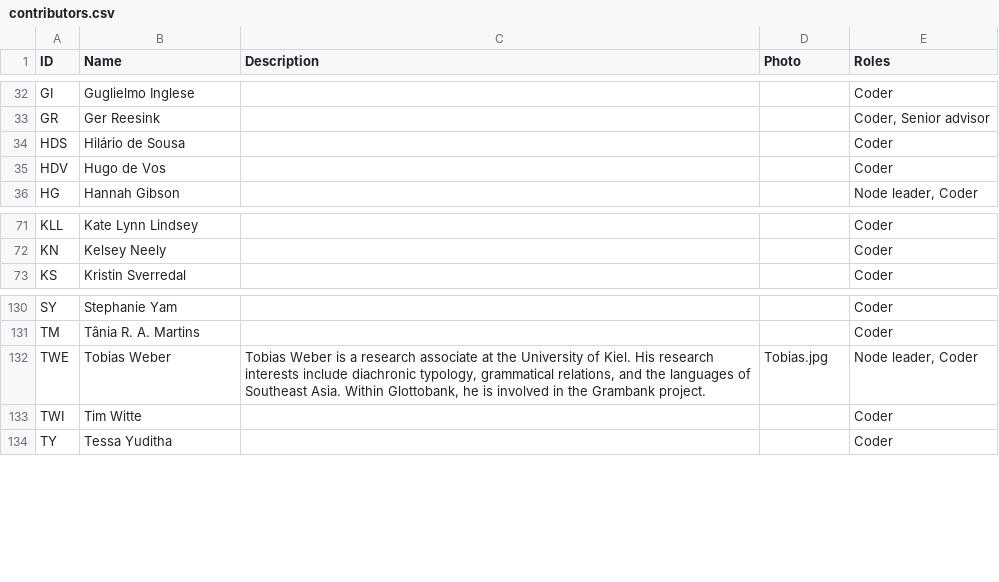
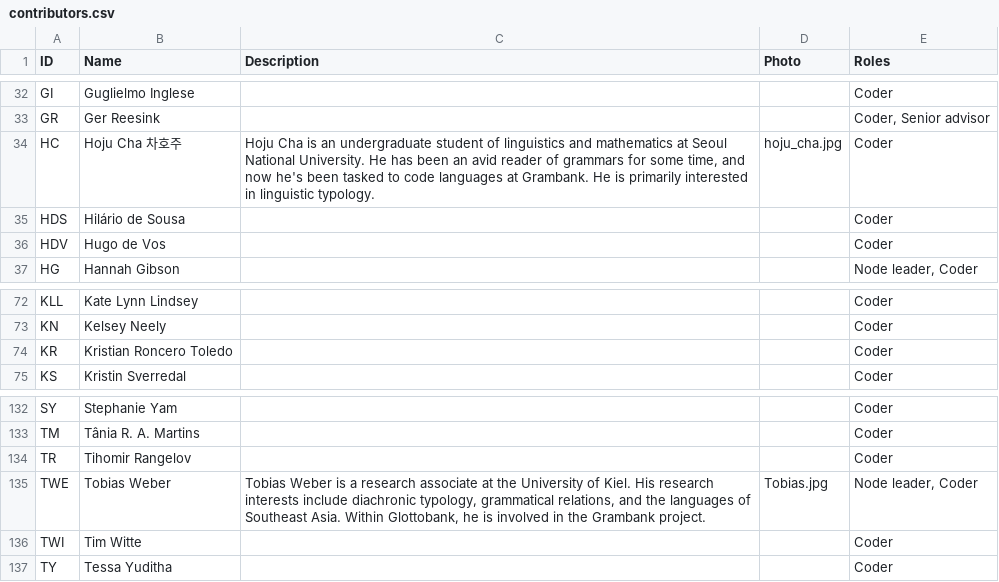
Before and after one commit to grambank/grambank, a CSV file: cldf/contributors.csv, drawn as a sheet; only a part is shown, gaps mark what is left out.

```diff
--- a/cldf/contributors.csv
+++ b/cldf/contributors.csv
@@ -33,2 +33,3 @@ GI,Guglielmo Inglese,,,Coder
 GR,Ger Reesink,,,"Coder, Senior advisor"
+HC,Hoju Cha 차호주,"Hoju Cha is an undergraduate student of linguistics and mathematics at Seoul National University. He has been an avid reader of grammars for some time, and now he's been tasked to code languages at Grambank. He is primarily interested in linguistic typology.",hoju_cha.jpg,Coder
 HDS,Hilário de Sousa,,,Coder
@@ -72,2 +73,3 @@ KLL,Kate Lynn Lindsey,,,Coder
 KN,Kelsey Neely,,,Coder
+KR,Kristian Roncero Toledo,,,Coder
 KS,Kristin Sverredal,,,Coder
@@ -131,2 +133,3 @@ SY,Stephanie Yam,,,Coder
 TM,Tânia R. A. Martins,,,Coder
+TR,Tihomir Rangelov,,,Coder
 TWE,Tobias Weber,"Tobias Weber is a research associate at the University of Kiel. His research interests include diachronic typology, grammatical relations, and the languages of Southeast Asia. Within Glottobank, he is involved in the Grambank project.",Tobias.jpg,"Node leader, Coder"
```
Also changed, not shown: 5 other files.
